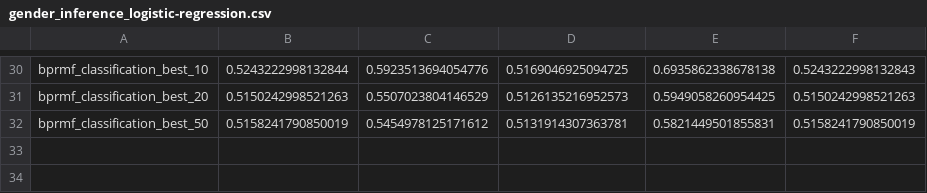
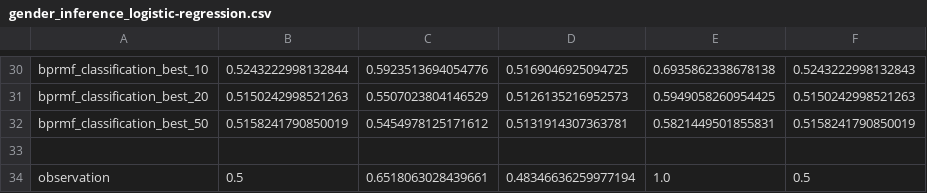
Before and after one commit to marinimau/privacy_and_fairness_in_recsys, a CSV file: results/gender_inference_logistic-regression.csv, drawn as a sheet; only a part is shown, gaps mark what is left out.

```diff
--- a/results/gender_inference_logistic-regression.csv
+++ b/results/gender_inference_logistic-regression.csv
@@ -32 +32,3 @@ bprmf_classification_best_20,0.5150242998521263,0.5507023804146529,0.51261352169
 bprmf_classification_best_50,0.5158241790850019,0.5454978125171612,0.5131914307363781,0.5821449501855831,0.5158241790850019
+
+observation,0.5,0.6518063028439661,0.48346636259977194,1.0,0.5
```
Also changed, not shown: results/age_inference_logistic-regression.csv, results/age_inference_random-forest.csv, 10 other files.
